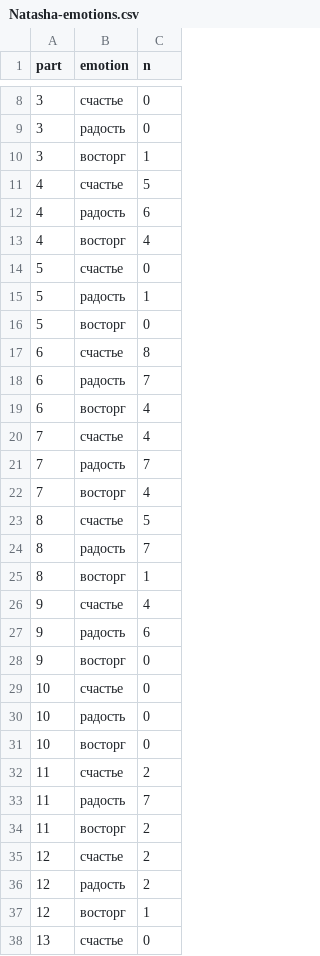
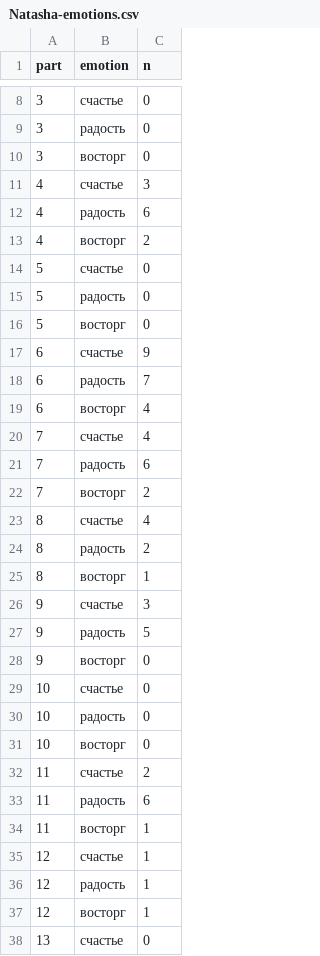
Before and after one commit to eelegiap/digitalwp, a CSV file: stackedbar/Natasha-emotions.csv, drawn as a sheet; only a part is shown, gaps mark what is left out; the diff covers the shown part only.

```diff
--- a/stackedbar/Natasha-emotions.csv
+++ b/stackedbar/Natasha-emotions.csv
@@ -9,10 +9,10 @@ part,emotion,n
 3,радость,0
-3,восторг,1
-4,счастье,5
+3,восторг,0
+4,счастье,3
 4,радость,6
-4,восторг,4
+4,восторг,2
 5,счастье,0
-5,радость,1
+5,радость,0
 5,восторг,0
-6,счастье,8
+6,счастье,9
 6,радость,7
@@ -20,9 +20,9 @@ part,emotion,n
 7,счастье,4
-7,радость,7
-7,восторг,4
-8,счастье,5
-8,радость,7
+7,радость,6
+7,восторг,2
+8,счастье,4
+8,радость,2
 8,восторг,1
-9,счастье,4
-9,радость,6
+9,счастье,3
+9,радость,5
 9,восторг,0
@@ -32,6 +32,6 @@ part,emotion,n
 11,счастье,2
-11,радость,7
-11,восторг,2
-12,счастье,2
-12,радость,2
+11,радость,6
+11,восторг,1
+12,счастье,1
+12,радость,1
 12,восторг,1
```
Also changed, not shown: 1 edited cell elsewhere in this file, stackedbar/Andrei-emotions.csv, stackedbar/Pierre-emotions.csv, 26 other files.
